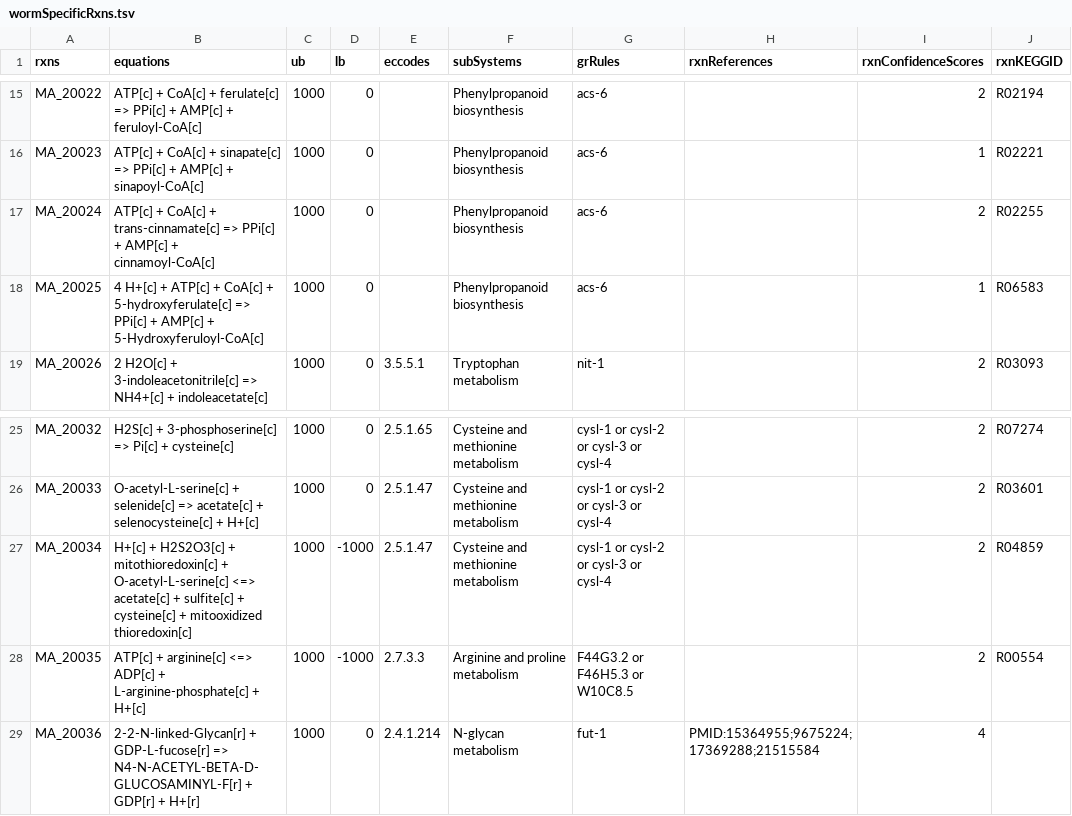
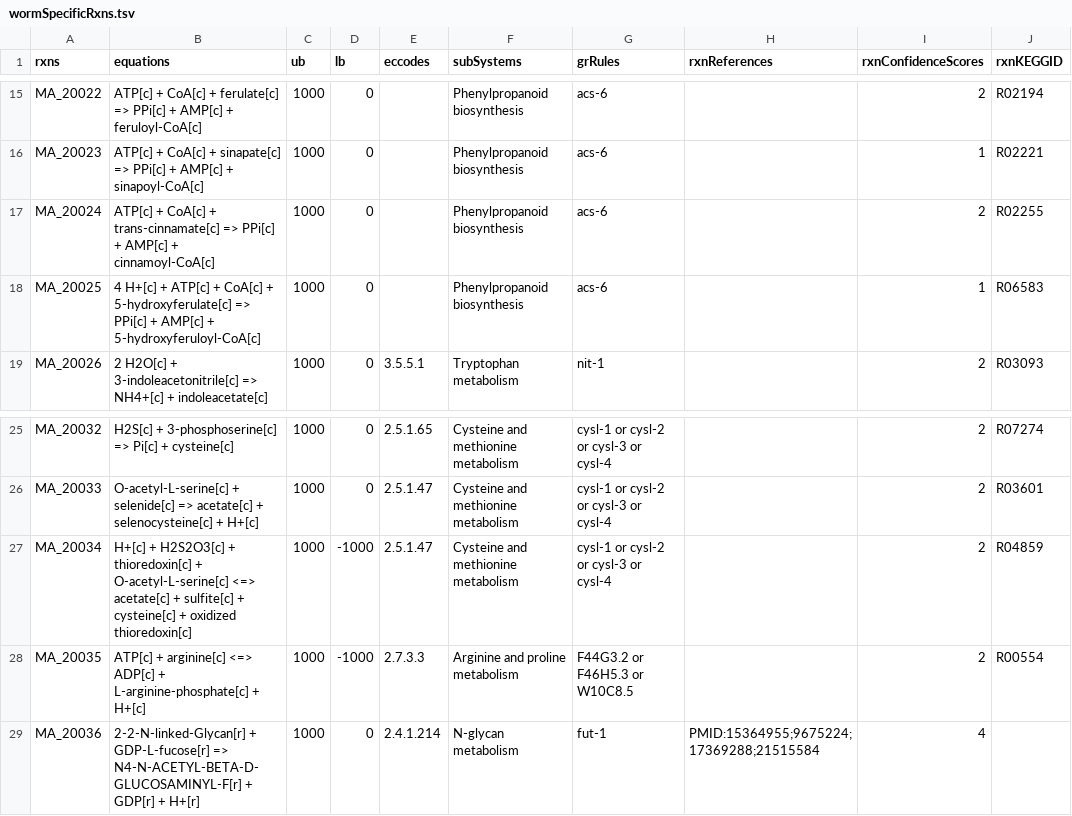
Before and after one commit to SysBioChalmers/Worm-GEM, a TSV file: data/wormSpecificRxns.tsv, drawn as a sheet; only a part is shown, gaps mark what is left out; the diff names each change by its address in the sheet, - before the commit and + after, or states it on an @@ line.

```diff
--- a/data/wormSpecificRxns.tsv
+++ b/data/wormSpecificRxns.tsv
-B18 (equations): …AMP[c] + 5-Hydroxyferuloyl-CoA[c]
+B18 (equations): …AMP[c] + 5-hydroxyferuloyl-CoA[c]
-B27 (equations): …H2S2O3[c] + mitothioredoxin[c] + O-acetyl-L-serine[c] <=> acetate[c] + sulfite[c] + cysteine[c] + mitooxidized thioredoxin[c]
+B27 (equations): …H2S2O3[c] + thioredoxin[c] + O-acetyl-L-serine[c] <=> acetate[c] + sulfite[c] + cysteine[c] + oxidized thioredoxin[c]
```
Also changed, not shown: data/wormSpecificMets.tsv.
